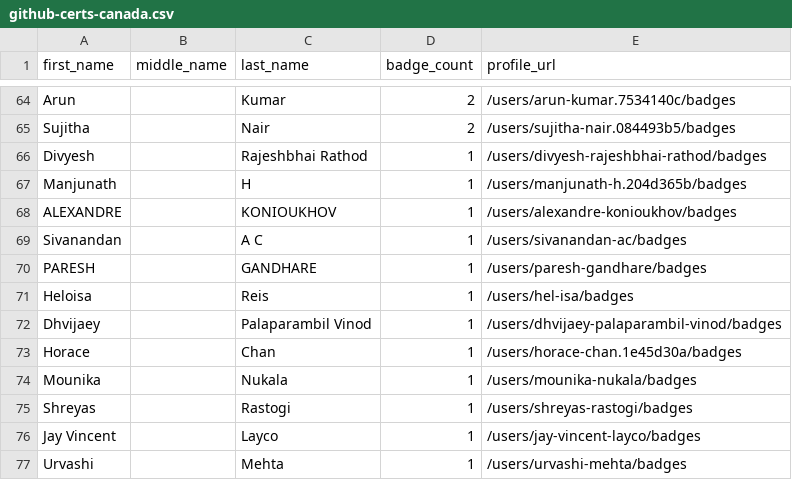
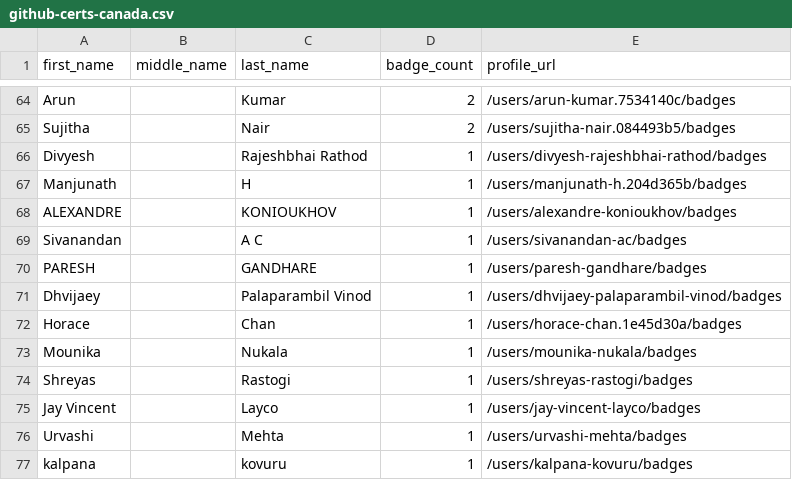
Before and after one commit to Joas707/github-certification-ranking-fork, a CSV file: datasource/github-certs-canada.csv, drawn as a sheet; only a part is shown, gaps mark what is left out; the shorter side is filled out with more unchanged rows; the diff names each change by its address in the sheet, - before the commit and + after, or states it on an @@ line.

```diff
--- a/datasource/github-certs-canada.csv
+++ b/datasource/github-certs-canada.csv
-row 71: Heloisa |  | Reis | 1 | /users/hel-isa/badges
```
Also changed, not shown: datasource/github-certs-argentina.csv, datasource/github-certs-brazil.csv, 30 other files.
